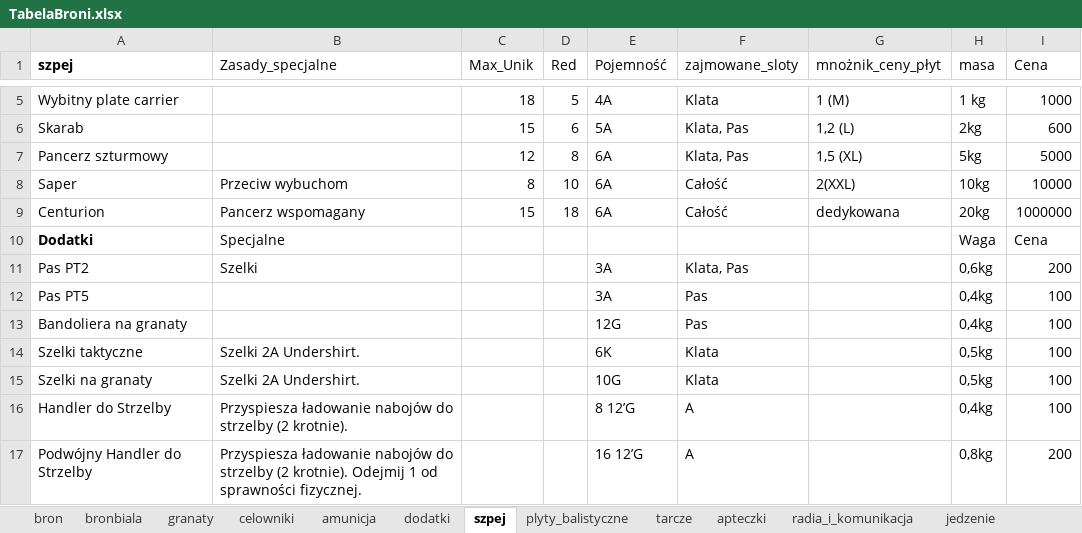
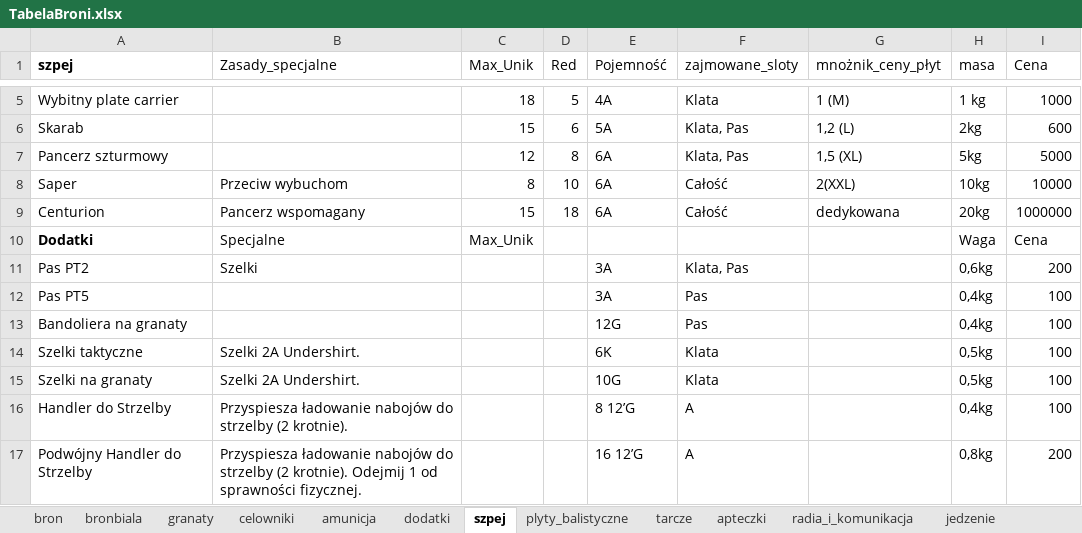
Before and after one commit to PLchochliman/TG, an Excel workbook: TabelaBroni.xlsx, sheet szpej, drawn as a sheet; only a part is shown, gaps mark what is left out; values as stored, in another font and other column widths than the file's, no borders; the diff names each change by its address in the sheet, - before the commit and + after, or states it on an @@ line.

```diff
--- a/TabelaBroni.xlsx (sheet szpej)
+++ b/TabelaBroni.xlsx (sheet szpej)
-C10 (Max_Unik): (empty)
+C10 (Max_Unik): Max_Unik
```
Also changed, not shown: 1 other file.
